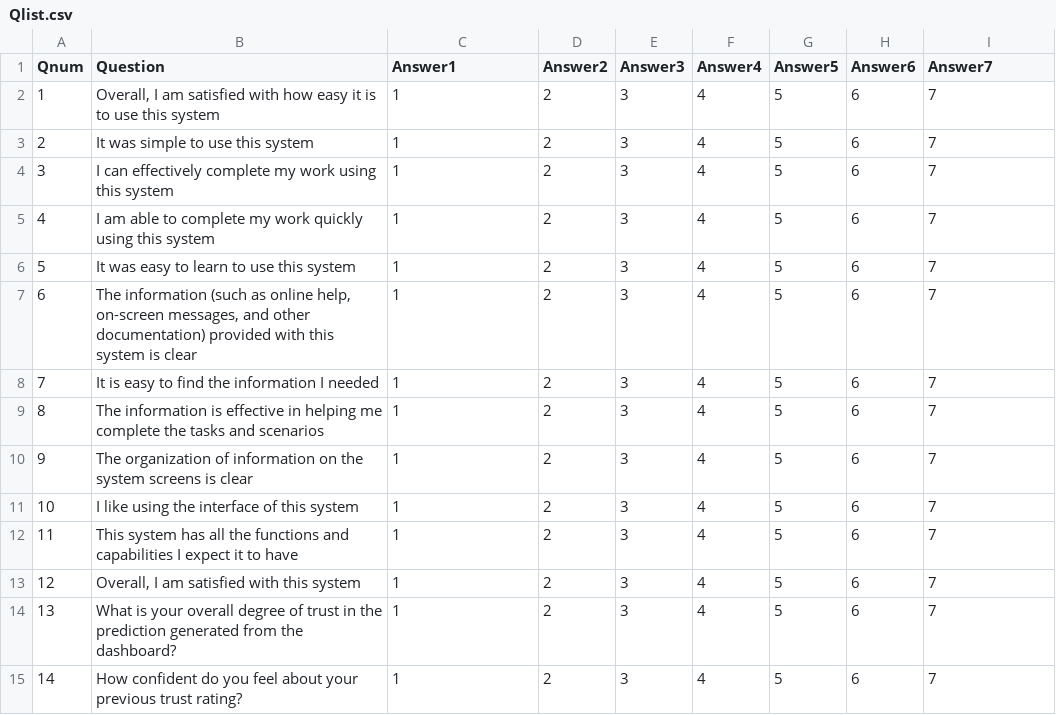
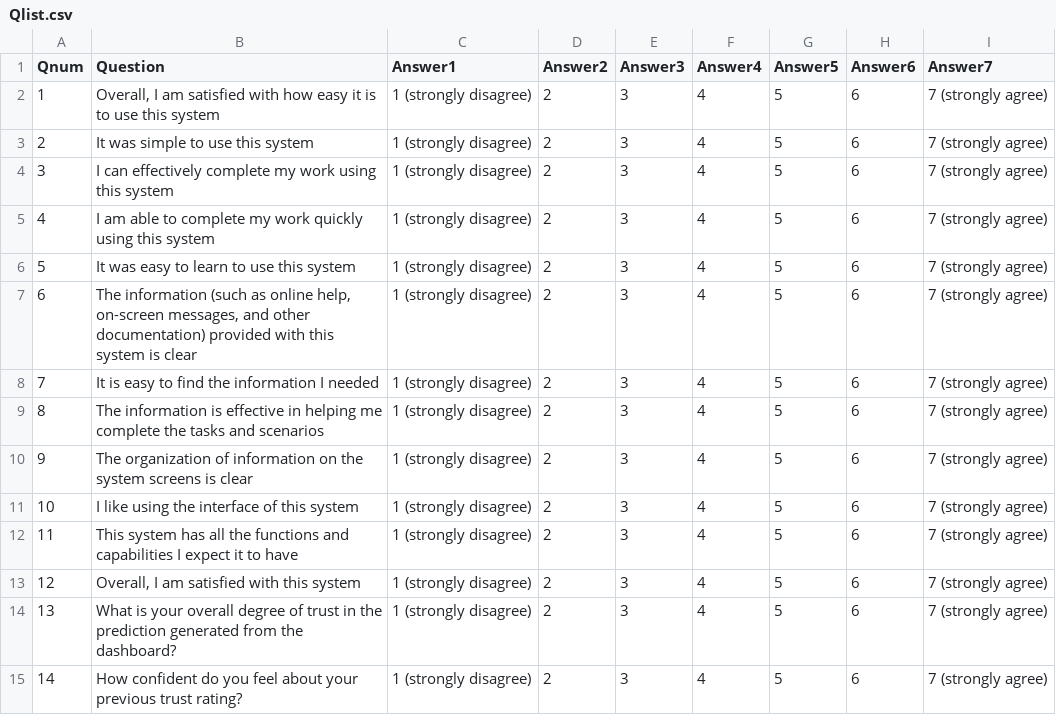
Before and after one commit to FeardaMeow/UsabilityStudy, a CSV file: Qlist.csv, drawn as a sheet.

```diff
--- a/Qlist.csv
+++ b/Qlist.csv
@@ -1,15 +1,15 @@
 Qnum,Question,Answer1,Answer2,Answer3,Answer4,Answer5,Answer6,Answer7
-1,"Overall, I am satisfied with how easy it is to use this system",1,2,3,4,5,6,7
-2,It was simple to use this system,1,2,3,4,5,6,7
-3,I can effectively complete my work using this system,1,2,3,4,5,6,7
-4,I am able to complete my work quickly using this system,1,2,3,4,5,6,7
-5,It was easy to learn to use this system,1,2,3,4,5,6,7
-6,"The information (such as online help, on-screen messages, and other documentation) provided with this system is clear ",1,2,3,4,5,6,7
-7,It is easy to find the information I needed,1,2,3,4,5,6,7
-8,The information is effective in helping me complete the tasks and scenarios,1,2,3,4,5,6,7
-9,The organization of information on the system screens is clear,1,2,3,4,5,6,7
-10,I like using the interface of this system,1,2,3,4,5,6,7
-11,This system has all the functions and capabilities I expect it to have,1,2,3,4,5,6,7
-12,"Overall, I am satisfied with this system",1,2,3,4,5,6,7
-13,What is your overall degree of trust in the prediction generated from the dashboard?,1,2,3,4,5,6,7
-14,How confident do you feel about your previous trust rating?,1,2,3,4,5,6,7
+1,"Overall, I am satisfied with how easy it is to use this system",1 (strongly disagree),2,3,4,5,6,7 (strongly agree)
+2,It was simple to use this system,1 (strongly disagree),2,3,4,5,6,7 (strongly agree)
+3,I can effectively complete my work using this system,1 (strongly disagree),2,3,4,5,6,7 (strongly agree)
+4,I am able to complete my work quickly using this system,1 (strongly disagree),2,3,4,5,6,7 (strongly agree)
+5,It was easy to learn to use this system,1 (strongly disagree),2,3,4,5,6,7 (strongly agree)
+6,"The information (such as online help, on-screen messages, and other documentation) provided with this system is clear ",1 (strongly disagree),2,3,4,5,6,7 (strongly agree)
+7,It is easy to find the information I needed,1 (strongly disagree),2,3,4,5,6,7 (strongly agree)
+8,The information is effective in helping me complete the tasks and scenarios,1 (strongly disagree),2,3,4,5,6,7 (strongly agree)
+9,The organization of information on the system screens is clear,1 (strongly disagree),2,3,4,5,6,7 (strongly agree)
+10,I like using the interface of this system,1 (strongly disagree),2,3,4,5,6,7 (strongly agree)
+11,This system has all the functions and capabilities I expect it to have,1 (strongly disagree),2,3,4,5,6,7 (strongly agree)
+12,"Overall, I am satisfied with this system",1 (strongly disagree),2,3,4,5,6,7 (strongly agree)
+13,What is your overall degree of trust in the prediction generated from the dashboard?,1 (strongly disagree),2,3,4,5,6,7 (strongly agree)
+14,How confident do you feel about your previous trust rating?,1 (strongly disagree),2,3,4,5,6,7 (strongly agree)
```
Also changed, not shown: 2 other files.
